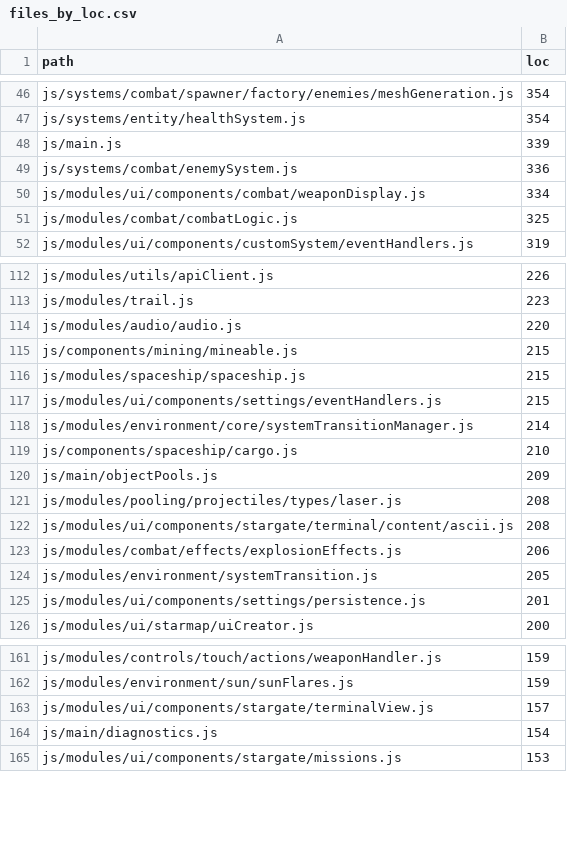
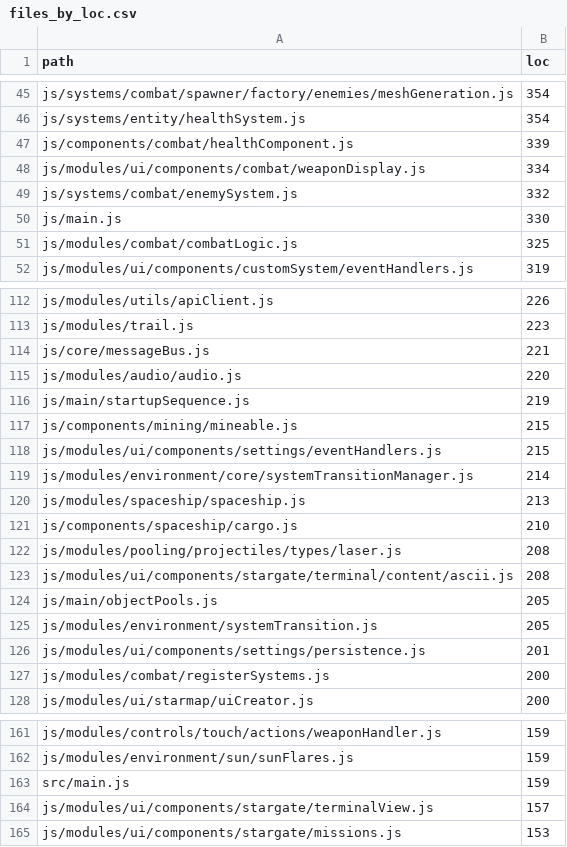
Before and after one commit to matthew-kissinger/Asteroid-Miner, a CSV file: reports/files_by_loc.csv, drawn as a sheet; only a part is shown, gaps mark what is left out; the diff covers the shown part only.

```diff
--- a/reports/files_by_loc.csv
+++ b/reports/files_by_loc.csv
@@ -47,5 +46,6 @@ js/systems/combat/spawner/factory/enemies/meshGeneration.js,354
 js/systems/entity/healthSystem.js,354
-js/main.js,339
-js/systems/combat/enemySystem.js,336
+js/components/combat/healthComponent.js,339
 js/modules/ui/components/combat/weaponDisplay.js,334
+js/systems/combat/enemySystem.js,332
+js/main.js,330
 js/modules/combat/combatLogic.js,325
@@ -113,14 +113,16 @@ js/modules/utils/apiClient.js,226
 js/modules/trail.js,223
+js/core/messageBus.js,221
 js/modules/audio/audio.js,220
+js/main/startupSequence.js,219
 js/components/mining/mineable.js,215
-js/modules/spaceship/spaceship.js,215
 js/modules/ui/components/settings/eventHandlers.js,215
 js/modules/environment/core/systemTransitionManager.js,214
+js/modules/spaceship/spaceship.js,213
 js/components/spaceship/cargo.js,210
-js/main/objectPools.js,209
 js/modules/pooling/projectiles/types/laser.js,208
 js/modules/ui/components/stargate/terminal/content/ascii.js,208
-js/modules/combat/effects/explosionEffects.js,206
+js/main/objectPools.js,205
 js/modules/environment/systemTransition.js,205
 js/modules/ui/components/settings/persistence.js,201
+js/modules/combat/registerSystems.js,200
 js/modules/ui/starmap/uiCreator.js,200
@@ -162,4 +162,4 @@ js/modules/controls/touch/actions/weaponHandler.js,159
 js/modules/environment/sun/sunFlares.js,159
+src/main.js,159
 js/modules/ui/components/stargate/terminalView.js,157
-js/main/diagnostics.js,154
 js/modules/ui/components/stargate/missions.js,153
```
Also changed, not shown: 16 added rows, 18 removed rows and 5 edited cells elsewhere in this file, reports/events_catalog.csv, reports/functions_by_size.csv, 4 other files.
